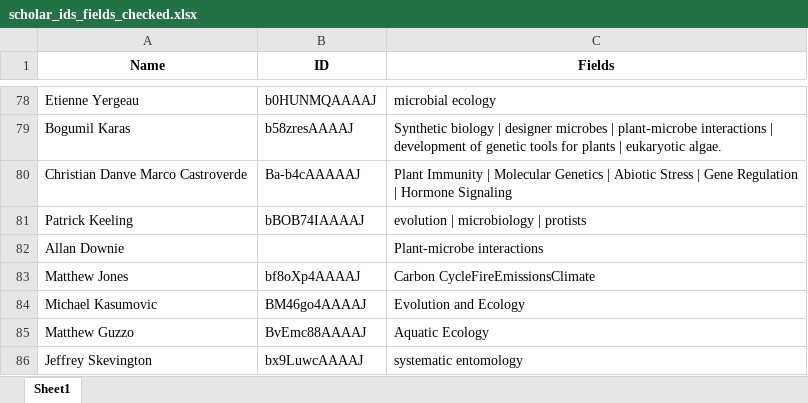
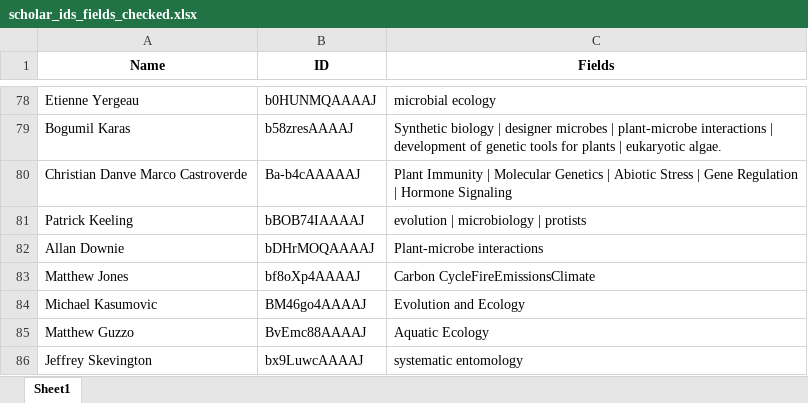
Before and after one commit to aleungplants/nserc-pdf, an Excel workbook: scholar_ids_fields_checked.xlsx, sheet Sheet1, drawn as a sheet; only a part is shown, gaps mark what is left out; values as stored, in another font and other column widths than the file's, no borders; the diff names each change by its address in the sheet, - before the commit and + after, or states it on an @@ line.

```diff
--- a/scholar_ids_fields_checked.xlsx (sheet Sheet1)
+++ b/scholar_ids_fields_checked.xlsx (sheet Sheet1)
-B82 (ID): (empty)
+B82 (ID): bDHrMOQAAAAJ
```
Also changed, not shown: 9 other files.
